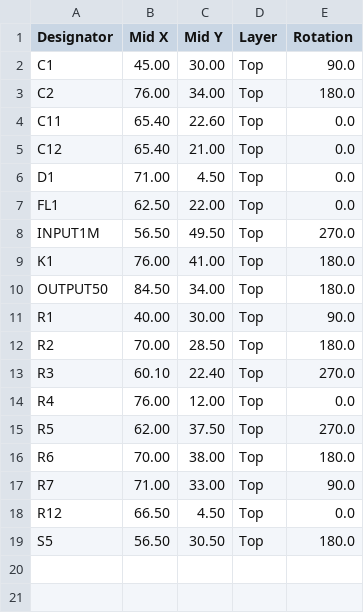
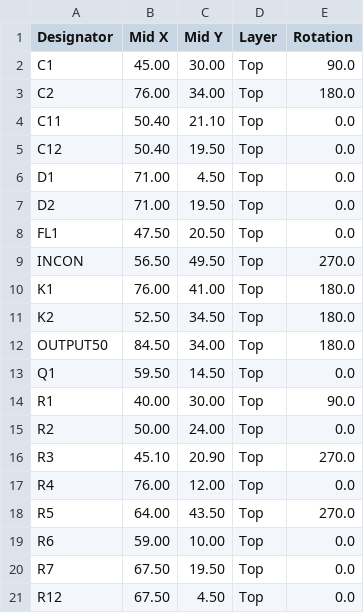
Before and after one commit to priimak/HaasoscopePro, a CSV file: input board/haasoscope_pro_preinput_board_top_cpl.csv, drawn as a sheet.

```diff
--- a/input board/haasoscope_pro_preinput_board_top_cpl.csv
+++ b/input board/haasoscope_pro_preinput_board_top_cpl.csv
@@ -3,17 +3,19 @@ C1,45.00,30.00,Top,90.0
 C2,76.00,34.00,Top,180.0
-C11,65.40,22.60,Top,0.0
-C12,65.40,21.00,Top,0.0
+C11,50.40,21.10,Top,0.0
+C12,50.40,19.50,Top,0.0
 D1,71.00, 4.50,Top,0.0
-FL1,62.50,22.00,Top,0.0
-INPUT1M,56.50,49.50,Top,270.0
+D2,71.00,19.50,Top,0.0
+FL1,47.50,20.50,Top,0.0
+INCON,56.50,49.50,Top,270.0
 K1,76.00,41.00,Top,180.0
+K2,52.50,34.50,Top,180.0
 OUTPUT50,84.50,34.00,Top,180.0
+Q1,59.50,14.50,Top,0.0
 R1,40.00,30.00,Top,90.0
-R2,70.00,28.50,Top,180.0
-R3,60.10,22.40,Top,270.0
+R2,50.00,24.00,Top,0.0
+R3,45.10,20.90,Top,270.0
 R4,76.00,12.00,Top,0.0
-R5,62.00,37.50,Top,270.0
-R6,70.00,38.00,Top,180.0
-R7,71.00,33.00,Top,90.0
-R12,66.50, 4.50,Top,0.0
-S5,56.50,30.50,Top,180.0
+R5,64.00,43.50,Top,270.0
+R6,59.00,10.00,Top,0.0
+R7,67.50,19.50,Top,0.0
+R12,67.50, 4.50,Top,0.0
```
Also changed, not shown: input board/haasoscope_pro_preinput_board_top_bom.csv, 5 other files.
